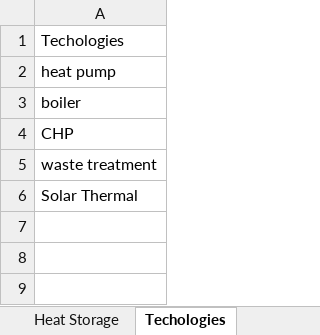
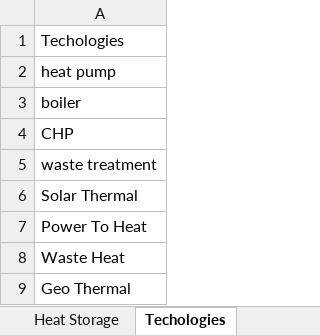
Before and after one commit to tuw-eeg/hotmapsDispatch, an Excel workbook: app/modules/common/AD/F16_input/DH_technology_cost.xlsx, sheet Techologies, drawn as a sheet; values as stored, in another font and other column widths than the file's, no borders; the diff names each change by its address in the sheet, - before the commit and + after, or states it on an @@ line.

Commit message:
Update
Change name of technologies  possible now, if upload type must be specified in input excel

```diff
--- a/app/modules/common/AD/F16_input/DH_technology_cost.xlsx (sheet Techologies)
+++ b/app/modules/common/AD/F16_input/DH_technology_cost.xlsx (sheet Techologies)
+row 7: Power To Heat
+row 8: Waste Heat
+row 9: Geo Thermal
```
Also changed, not shown: 2 other files.
